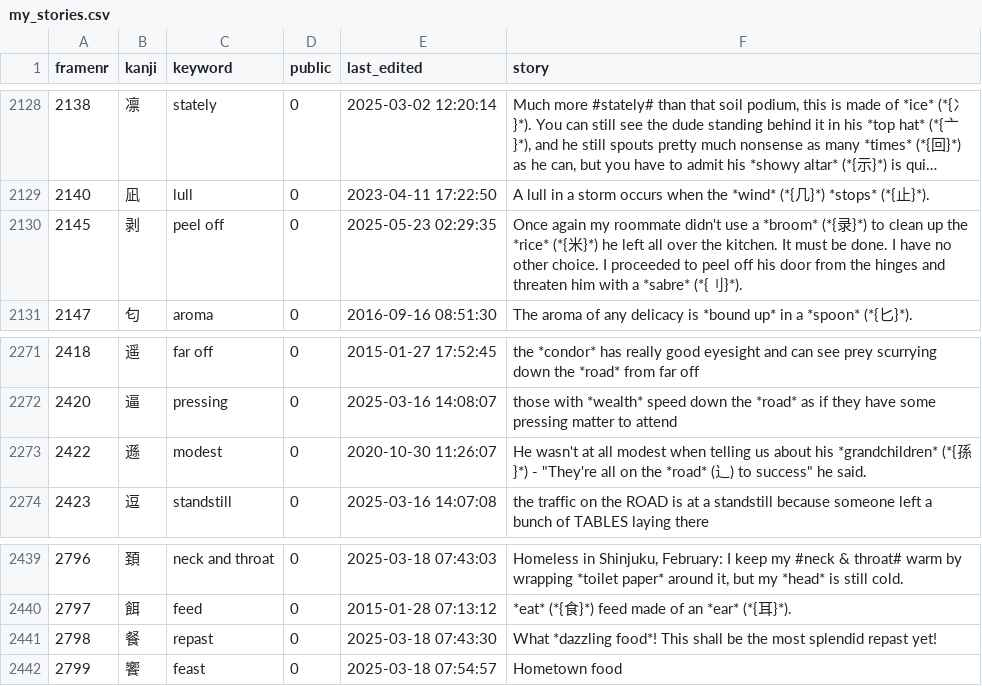
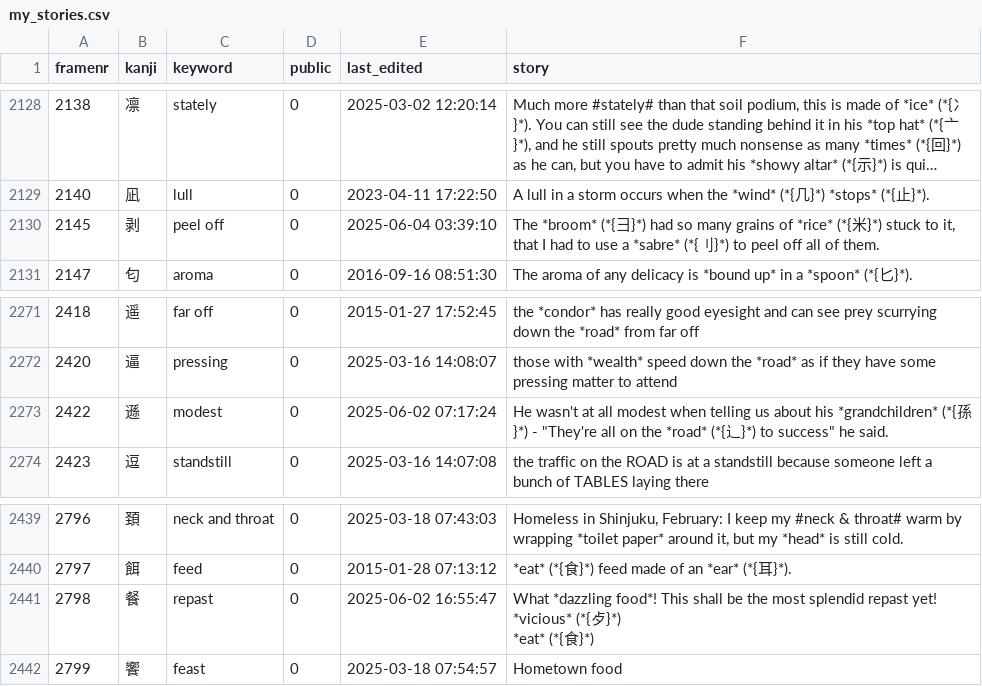
Before and after one commit to AntonioCarlini/japanese, a CSV file: external/my_stories.csv, drawn as a sheet; only a part is shown, gaps mark what is left out; long unchanged cells end in …; ↵ is a line break in a cell; the diff covers the shown part only; the diff names each change by its address in the sheet, - before the commit and + after, or states it on an @@ line.

```diff
--- a/external/my_stories.csv
+++ b/external/my_stories.csv
-E2130 (last_edited): 2025-05-23 02:29:35
+E2130 (last_edited): 2025-06-04 03:39:10
-F2130 (story): Once again my roommate didn't use a *broom* (*{录}*) to clean up the *rice* (*{米}*) he left all over the kitchen. It must be done. I have no other choice. I proceeded to peel off his door from the hinges and threaten him with a *sabre* (*{刂}*).
+F2130 (story): The *broom* (*{彐}*) had so many grains of *rice* (*{米}*) stuck to it, that I had to use a *sabre* (*{刂}*) to peel off all of them.
-E2273 (last_edited): 2020-10-30 11:26:07
+E2273 (last_edited): 2025-06-02 07:17:24
-F2273 (story): …the *road* (⻌) to success"…
+F2273 (story): …the *road* (*{辶}*) to success"…
-E2441 (last_edited): 2025-03-18 07:43:30
+E2441 (last_edited): 2025-06-02 16:55:47
-F2441 (story): …repast yet!
+F2441 (story): …repast yet! ↵ *vicious* (*{歺}*) ↵ *eat* (*{食}*)
```
Also changed, not shown: 2 added rows and 6 edited cells elsewhere in this file.
